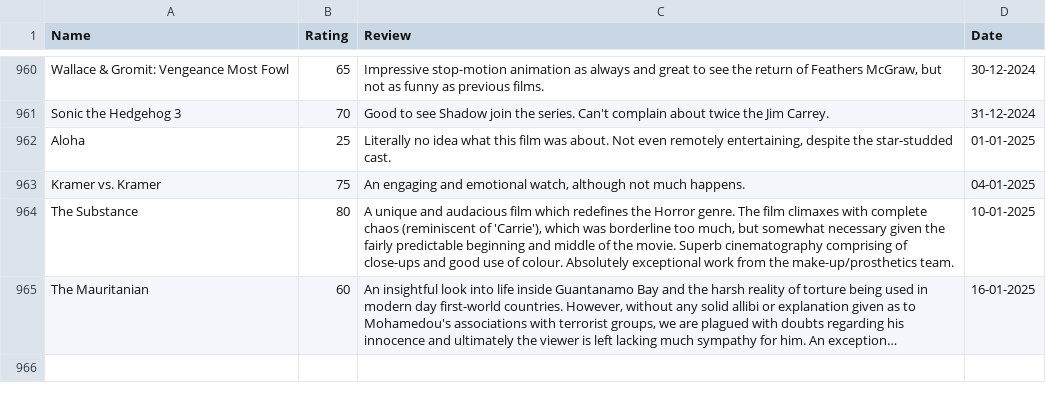
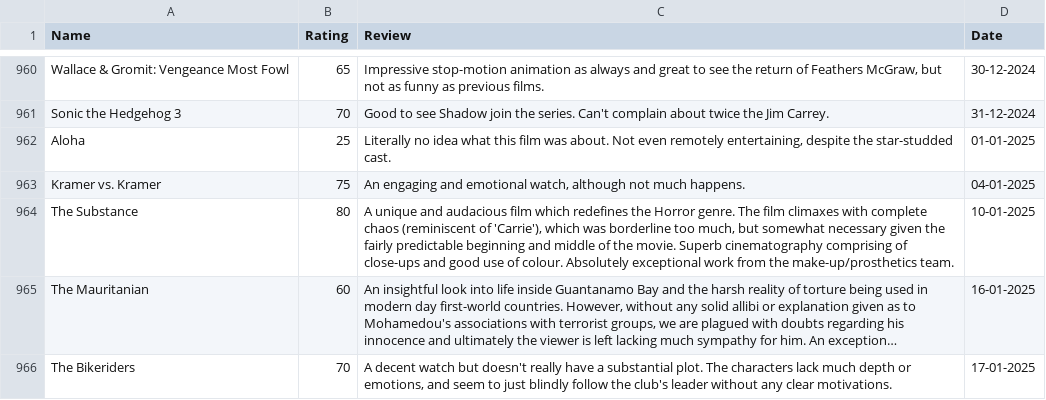
Before and after one commit to tnoel999888/lister, a CSV file: src/data/movie-ratings.csv, drawn as a sheet; only a part is shown, gaps mark what is left out; long unchanged cells end in …; the diff names each change by its address in the sheet, - before the commit and + after, or states it on an @@ line.

Commit message:
Update movie-ratings.csv

```diff
--- a/src/data/movie-ratings.csv
+++ b/src/data/movie-ratings.csv
+row 966: The Bikeriders | 70 | A decent watch but doesn't really have a substantial plot. The characters lack much depth or emotions, and seem to just blindly follow the club's leader without any clear motivations. | 17-01-2025
```
